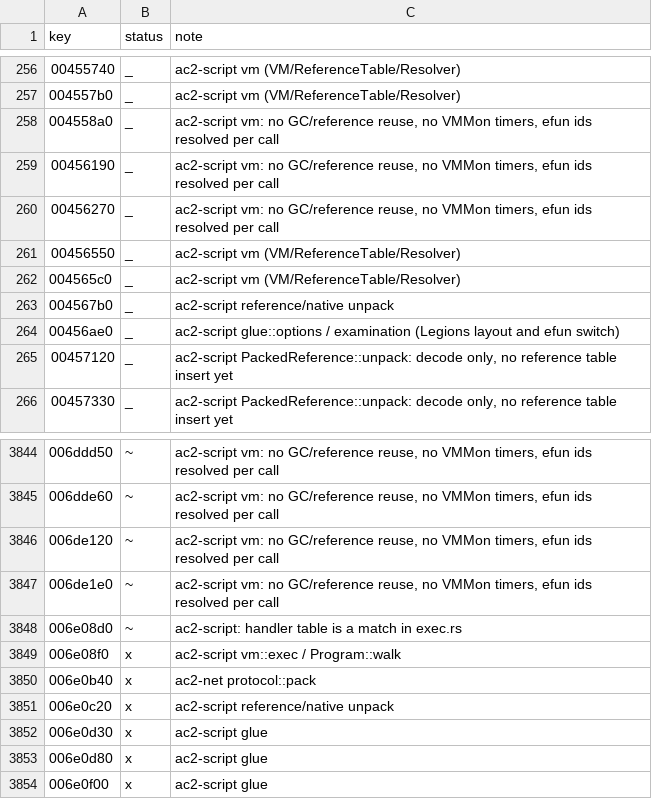
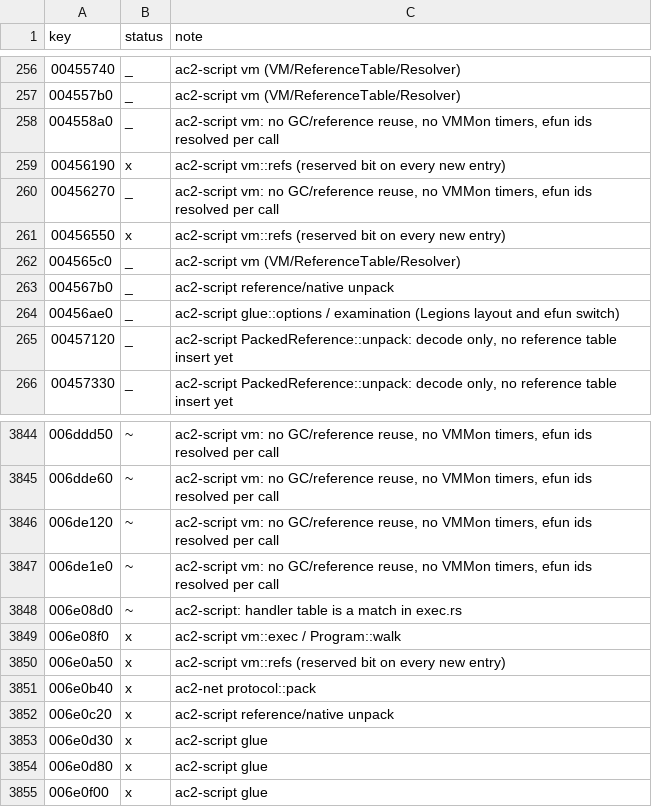
Before and after one commit to CrimsonMage/AC2_Rusted, a TSV file: docs/retail-catalog/marks.tsv, drawn as a sheet; only a part is shown, gaps mark what is left out.

Commit message:
ac2-script: new references carry the reserved bit (ReservedRefTable::AddReference)
Every ReferenceTable::AddReference marks the entry reserved (0x04000000) outside the mark
phase, so a fresh native packs 0x44000100 as retail's CreateNativeObject does; exact-bytes
test on a packed wpstring.

```diff
--- a/docs/retail-catalog/marks.tsv
+++ b/docs/retail-catalog/marks.tsv
@@ -258,5 +258,5 @@ key	status	note
 004558a0	_	ac2-script vm: no GC/reference reuse, no VMMon timers, efun ids resolved per call
-00456190	_	ac2-script vm: no GC/reference reuse, no VMMon timers, efun ids resolved per call
+00456190	x	ac2-script vm::refs (reserved bit on every new entry)
 00456270	_	ac2-script vm: no GC/reference reuse, no VMMon timers, efun ids resolved per call
-00456550	_	ac2-script vm (VM/ReferenceTable/Resolver)
+00456550	x	ac2-script vm::refs (reserved bit on every new entry)
 004565c0	_	ac2-script vm (VM/ReferenceTable/Resolver)
@@ -3849,2 +3849,3 @@ key	status	note
 006e08f0	x	ac2-script vm::exec / Program::walk
+006e0a50	x	ac2-script vm::refs (reserved bit on every new entry)
 006e0b40	x	ac2-net protocol::pack
```
Also changed, not shown: 5 other files.
